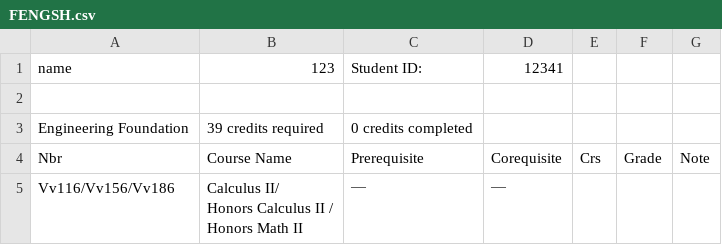
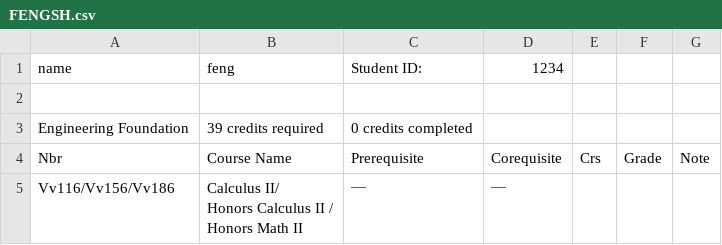
Before and after one commit to LennyDuan/Tool, a CSV file: script/file/v2/result/FENGSH.csv, drawn as a sheet; only a part is shown.

```diff
--- a/script/file/v2/result/FENGSH.csv
+++ b/script/file/v2/result/FENGSH.csv
@@ -1,2 +1,2 @@
-name,123,Student ID:,12341
+name,feng,Student ID:,1234
 
```
Also changed, not shown: 1 other file.
